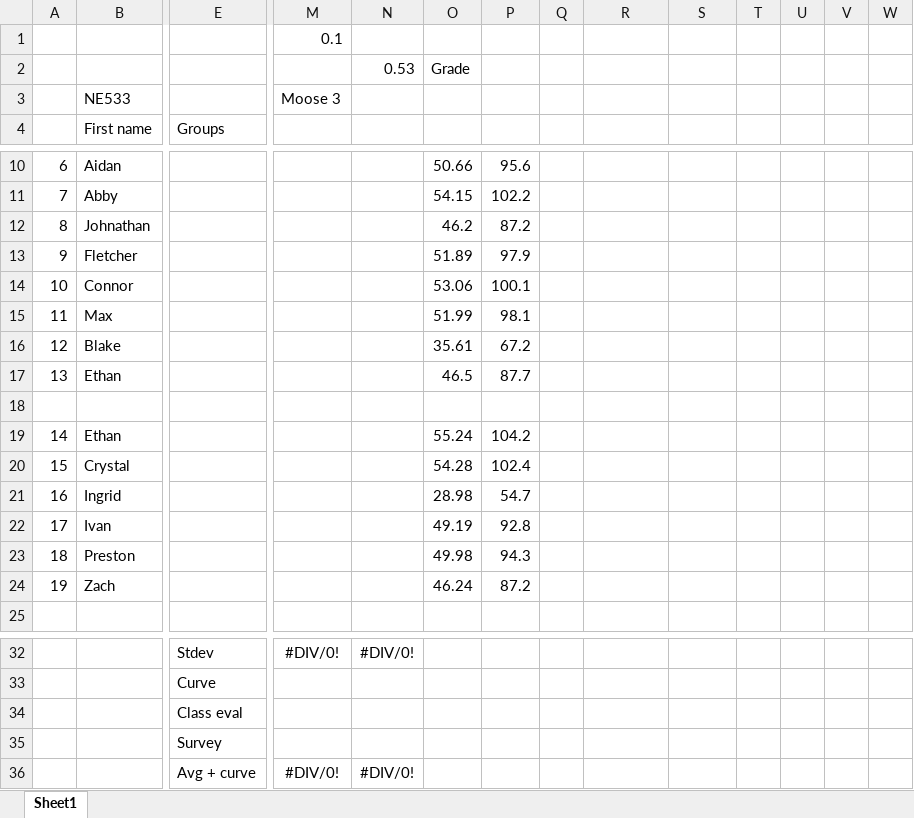
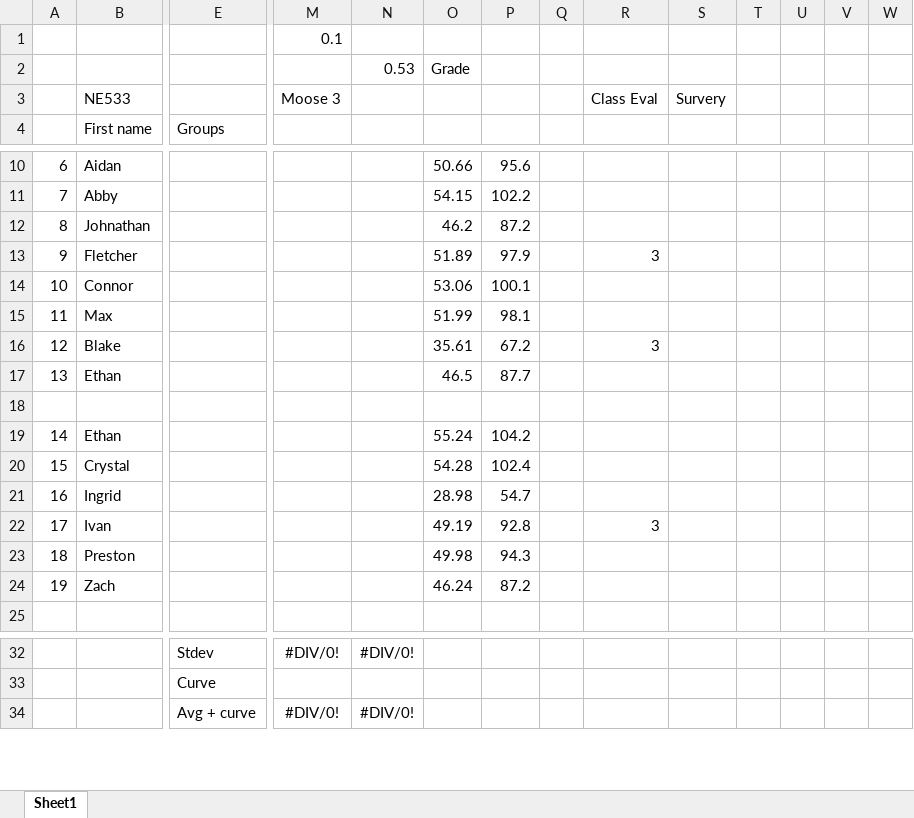
Before and after one commit to benbeeler/TEACHING, an Excel workbook: Nuclear_Fuel_Performance/NE533_Spring2026/grading.xlsx, sheet Sheet1, drawn as a sheet; only a part is shown, gaps mark what is left out; values as stored, in another font and other column widths than the file's, no borders; rows hold the shown columns only; the diff names each change by its address in the sheet, - before the commit and + after, or states it on an @@ line.

```diff
--- a/Nuclear_Fuel_Performance/NE533_Spring2026/grading.xlsx (sheet Sheet1)
+++ b/Nuclear_Fuel_Performance/NE533_Spring2026/grading.xlsx (sheet Sheet1)
-R3: (empty)
+R3: Class Eval
-S3: (empty)
+S3: Survery
-R13: (empty)
+R13: 3
-R16: (empty)
+R16: 3
-R22: (empty)
+R22: 3
-row 34:  |  | Class eval
-row 35:  |  | Survey
```
Also changed, not shown: formulas that keep their value, Nuclear_Fuel_Performance/NE533_Spring2026/Paper_Project/paper_grading.xlsx, 1 other file.
